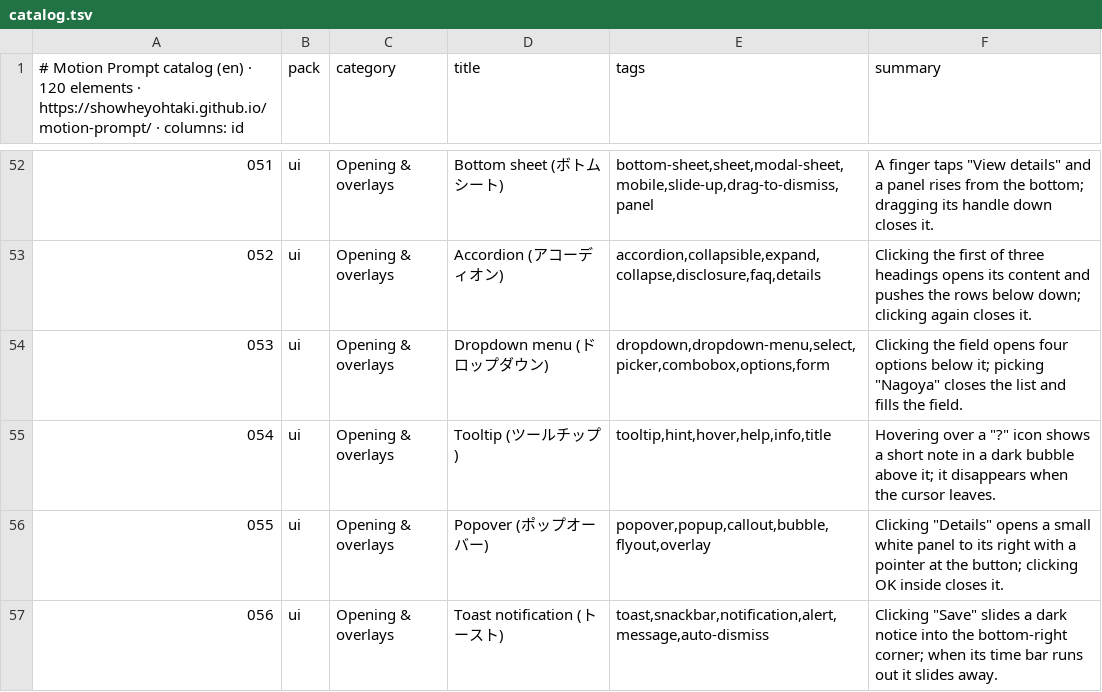
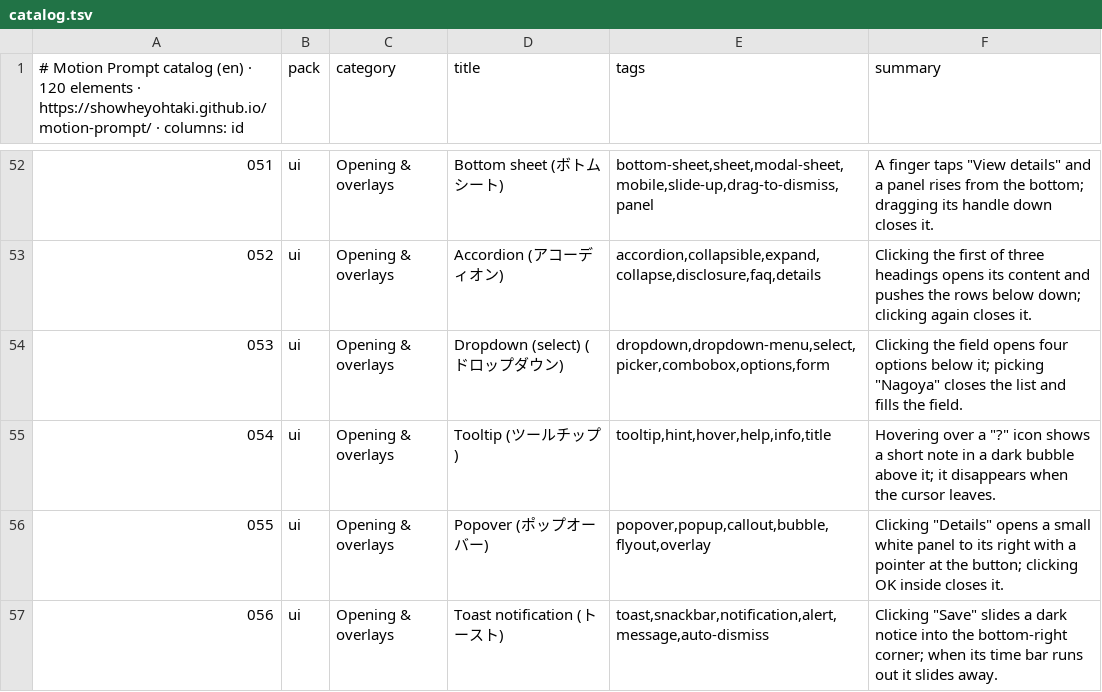
Before and after one commit to BuDingSM/motion-prompt-zh, a TSV file: api/v1/en/catalog.tsv, drawn as a sheet; only a part is shown, gaps mark what is left out.

```diff
--- a/api/v1/en/catalog.tsv
+++ b/api/v1/en/catalog.tsv
@@ -53,3 +53,3 @@
 052	ui	Opening & overlays	Accordion (アコーディオン)	accordion,collapsible,expand,collapse,disclosure,faq,details	Clicking the first of three headings opens its content and pushes the rows below down; clicking again closes it.
-053	ui	Opening & overlays	Dropdown menu (ドロップダウン)	dropdown,dropdown-menu,select,picker,combobox,options,form	Clicking the field opens four options below it; picking "Nagoya" closes the list and fills the field.
+053	ui	Opening & overlays	Dropdown (select) (ドロップダウン)	dropdown,dropdown-menu,select,picker,combobox,options,form	Clicking the field opens four options below it; picking "Nagoya" closes the list and fills the field.
 054	ui	Opening & overlays	Tooltip (ツールチップ)	tooltip,hint,hover,help,info,title	Hovering over a "?" icon shows a short note in a dark bubble above it; it disappears when the cursor leaves.
```
Also changed, not shown: api/v1/ja/catalog.tsv, 21 other files.
